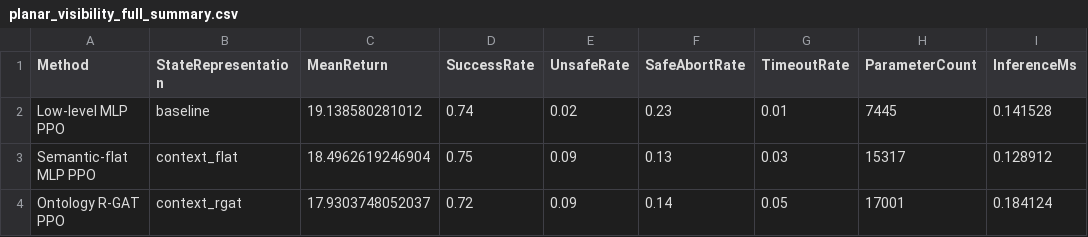
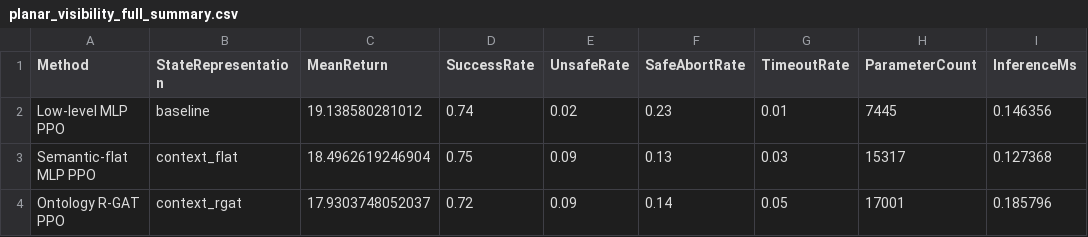
Before and after one commit to junsuk123/ugv_landing_2d_workspace, a CSV file: ugv_landing_2d_workspace/docs/assets/paper/data/planar_visibility_full_summary.csv, drawn as a sheet.

```diff
--- a/ugv_landing_2d_workspace/docs/assets/paper/data/planar_visibility_full_summary.csv
+++ b/ugv_landing_2d_workspace/docs/assets/paper/data/planar_visibility_full_summary.csv
@@ -1,4 +1,4 @@
 Method,StateRepresentation,MeanReturn,SuccessRate,UnsafeRate,SafeAbortRate,TimeoutRate,ParameterCount,InferenceMs
-Low-level MLP PPO,baseline,19.138580281012,0.74,0.02,0.23,0.01,7445,0.141528
-Semantic-flat MLP PPO,context_flat,18.4962619246904,0.75,0.09,0.13,0.03,15317,0.128912
-Ontology R-GAT PPO,context_rgat,17.9303748052037,0.72,0.09,0.14,0.05,17001,0.184124
+Low-level MLP PPO,baseline,19.138580281012,0.74,0.02,0.23,0.01,7445,0.146356
+Semantic-flat MLP PPO,context_flat,18.4962619246904,0.75,0.09,0.13,0.03,15317,0.127368
+Ontology R-GAT PPO,context_rgat,17.9303748052037,0.72,0.09,0.14,0.05,17001,0.185796
```
Also changed, not shown: ugv_landing_2d_workspace/docs/assets/paper/data/paper_runtime_profile.csv, 27 other files.
